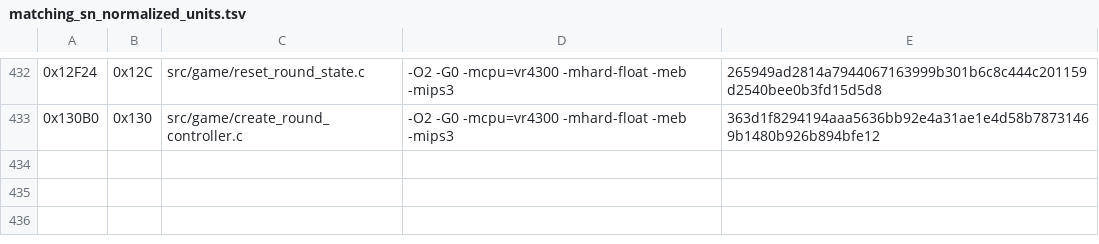
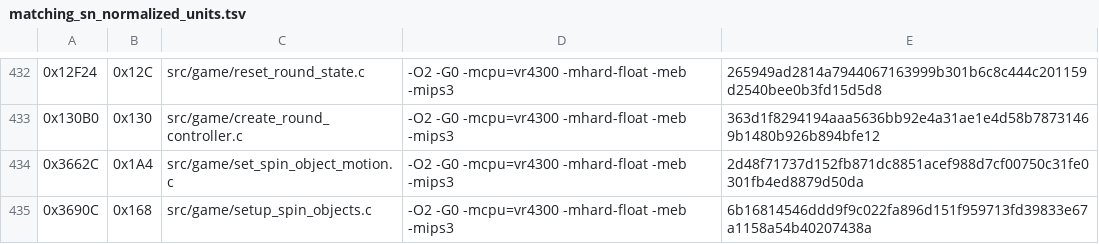
Before and after one commit to TheGh0stShip/Rugrats-Scavenger-Hunt, a TSV file: config/us/matching_sn_normalized_units.tsv, drawn as a sheet; only a part is shown, gaps mark what is left out.

Commit message:
Match spin object motion setup cluster

```diff
--- a/config/us/matching_sn_normalized_units.tsv
+++ b/config/us/matching_sn_normalized_units.tsv
@@ -433 +433,3 @@
 0x130B0	0x130	src/game/create_round_controller.c	-O2 -G0 -mcpu=vr4300 -mhard-float -meb -mips3	363d1f8294194aaa5636bb92e4a31ae1e4d58b78731469b1480b926b894bfe12
+0x3662C	0x1A4	src/game/set_spin_object_motion.c	-O2 -G0 -mcpu=vr4300 -mhard-float -meb -mips3	2d48f71737d152fb871dc8851acef988d7cf00750c31fe0301fb4ed8879d50da
+0x3690C	0x168	src/game/setup_spin_objects.c	-O2 -G0 -mcpu=vr4300 -mhard-float -meb -mips3	6b16814546ddd9f9c022fa896d151f959713fd39833e67a1158a54b40207438a
```
Also changed, not shown: 6 other files.
